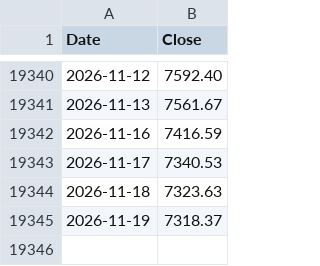
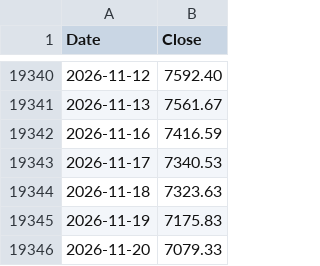
Before and after one commit to billionkmstudio/WorksHub, a CSV file: data/spx_history.csv, drawn as a sheet; only a part is shown, gaps mark what is left out.

```diff
--- a/data/spx_history.csv
+++ b/data/spx_history.csv
@@ -19344,2 +19344,3 @@ Date,Close
 2026-11-18,7323.63
-2026-11-19,7318.37
+2026-11-19,7175.83
+2026-11-20,7079.33
```
Also changed, not shown: 1 other file.
